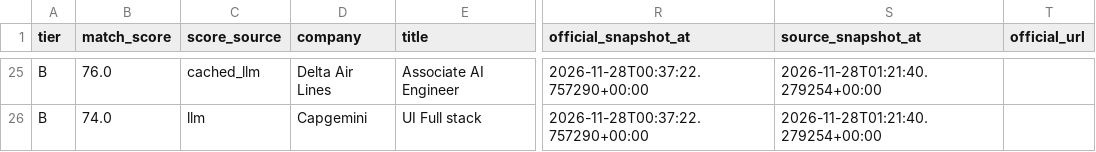
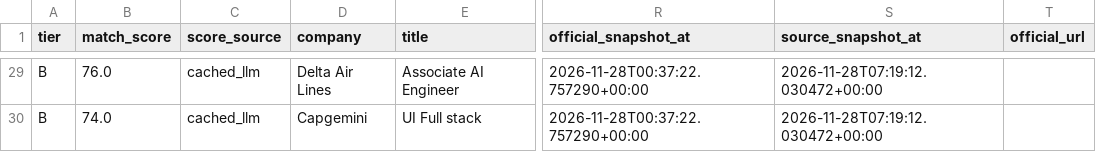
Before and after one commit to daniel-li2021/job-board-pipeline, a CSV file: output/board/inbox.csv, drawn as a sheet; only a part is shown, gaps mark what is left out; addresses are those after the commit; the diff covers the shown part only; the diff names each change by its address in the sheet, - before the commit and + after, or states it on an @@ line.

```diff
--- a/output/board/inbox.csv
+++ b/output/board/inbox.csv
-S29:S30 (source_snapshot_at): 2026-11-28T01:21:40.279254+00:00
+S29:S30 (source_snapshot_at): 2026-11-28T07:19:12.030472+00:00
-C30 (score_source): llm
+C30 (score_source): cached_llm
```
Also changed, not shown: 4 added rows and 32 edited cells elsewhere in this file, 8 other files.
